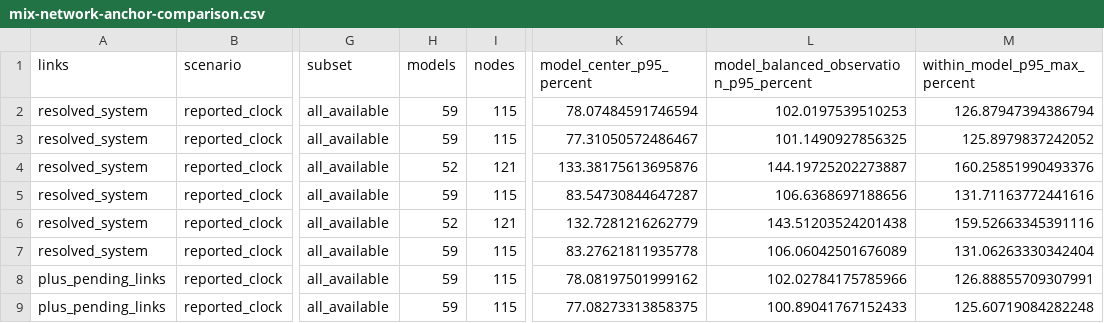
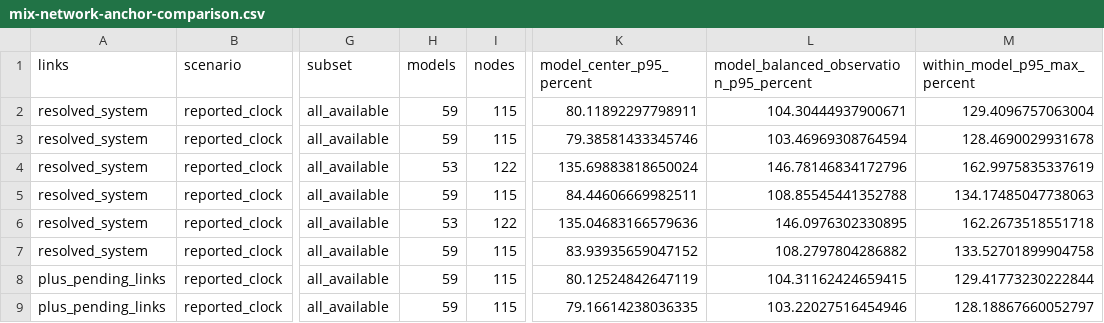
Before and after one commit to NeoChen1024/CPUShowSpeed, a CSV file: research/data/classic/mix-network-anchor-comparison.csv, drawn as a sheet; only a part is shown, gaps mark what is left out; the diff covers the shown part only; the diff names each change by its address in the sheet, - before the commit and + after, or states it on an @@ line.

```diff
--- a/research/data/classic/mix-network-anchor-comparison.csv
+++ b/research/data/classic/mix-network-anchor-comparison.csv
-K2 (model_center_p95_percent): 78.07484591746594
+K2 (model_center_p95_percent): 80.11892297798911
-L2: 102.0197539510253
+L2: 104.30444937900671
-M2 (within_model_p95_max_percent): 126.87947394386794
+M2 (within_model_p95_max_percent): 129.4096757063004
-K3 (model_center_p95_percent): 77.31050572486467
+K3 (model_center_p95_percent): 79.38581433345746
-L3: 101.1490927856325
+L3: 103.46969308764594
-M3 (within_model_p95_max_percent): 125.8979837242052
+M3 (within_model_p95_max_percent): 128.4690029931678
-H4 (models): 52
+H4 (models): 53
-I4 (nodes): 121
+I4 (nodes): 122
-K4 (model_center_p95_percent): 133.38175613695876
+K4 (model_center_p95_percent): 135.69883818650024
-L4: 144.19725202273887
+L4: 146.78146834172796
-M4 (within_model_p95_max_percent): 160.25851990493376
+M4 (within_model_p95_max_percent): 162.9975835337619
-K5 (model_center_p95_percent): 83.54730844647287
+K5 (model_center_p95_percent): 84.44606669982511
-L5: 106.6368697188656
+L5: 108.85545441352788
-M5 (within_model_p95_max_percent): 131.71163772441616
+M5 (within_model_p95_max_percent): 134.17485047738063
-H6 (models): 52
+H6 (models): 53
-I6 (nodes): 121
+I6 (nodes): 122
-K6 (model_center_p95_percent): 132.7281216262779
+K6 (model_center_p95_percent): 135.04683166579636
-L6: 143.51203524201438
+L6: 146.0976302330895
-M6 (within_model_p95_max_percent): 159.52663345391116
+M6 (within_model_p95_max_percent): 162.2673518551718
-K7 (model_center_p95_percent): 83.27621811935778
+K7 (model_center_p95_percent): 83.93935659047152
-L7: 106.06042501676089
+L7: 108.2797804286882
-M7 (within_model_p95_max_percent): 131.06263330342404
+M7 (within_model_p95_max_percent): 133.52701899904758
-K8 (model_center_p95_percent): 78.08197501999162
+K8 (model_center_p95_percent): 80.12524842647119
-L8: 102.02784175785966
+L8: 104.31162424659415
-M8 (within_model_p95_max_percent): 126.88855709307991
+M8 (within_model_p95_max_percent): 129.41773230222844
-K9 (model_center_p95_percent): 77.08273313858375
+K9 (model_center_p95_percent): 79.16614238036335
-L9: 100.89041767152433
+L9: 103.22027516454946
-M9 (within_model_p95_max_percent): 125.60719084282248
+M9 (within_model_p95_max_percent): 128.18867660052797
```
Also changed, not shown: 60 edited cells elsewhere in this file, research/data/classic/mix-network-coefficients.csv, research/data/classic/mix-network-holdout-summary.csv, 32 other files.
